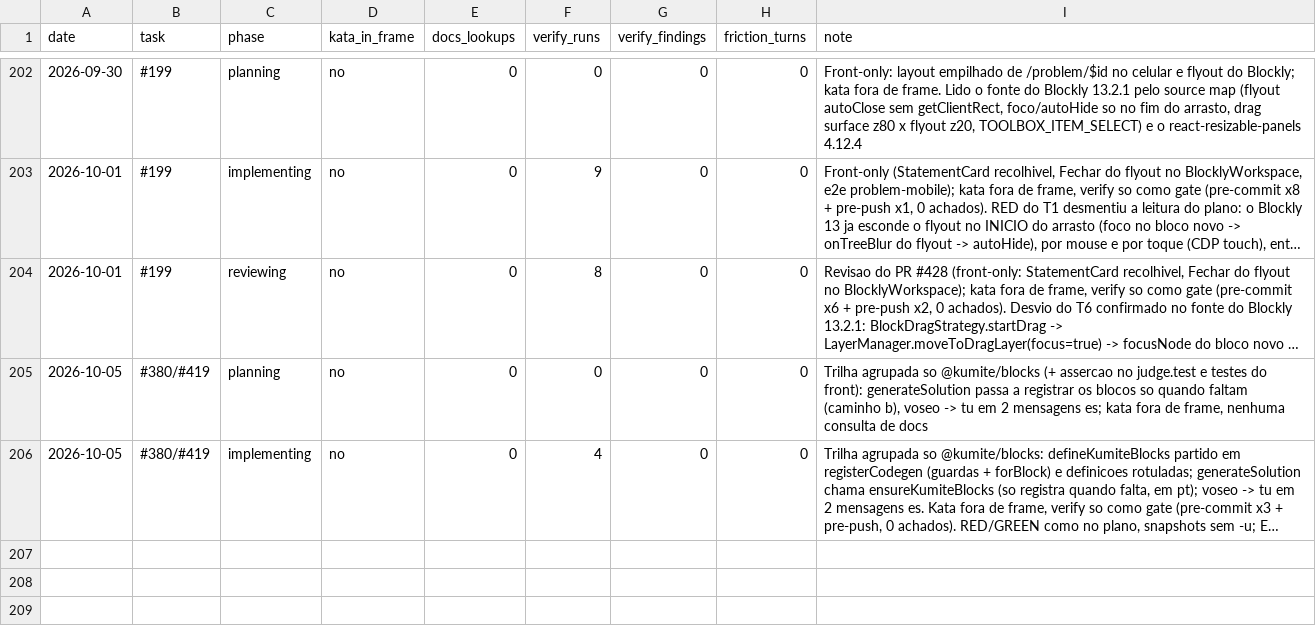
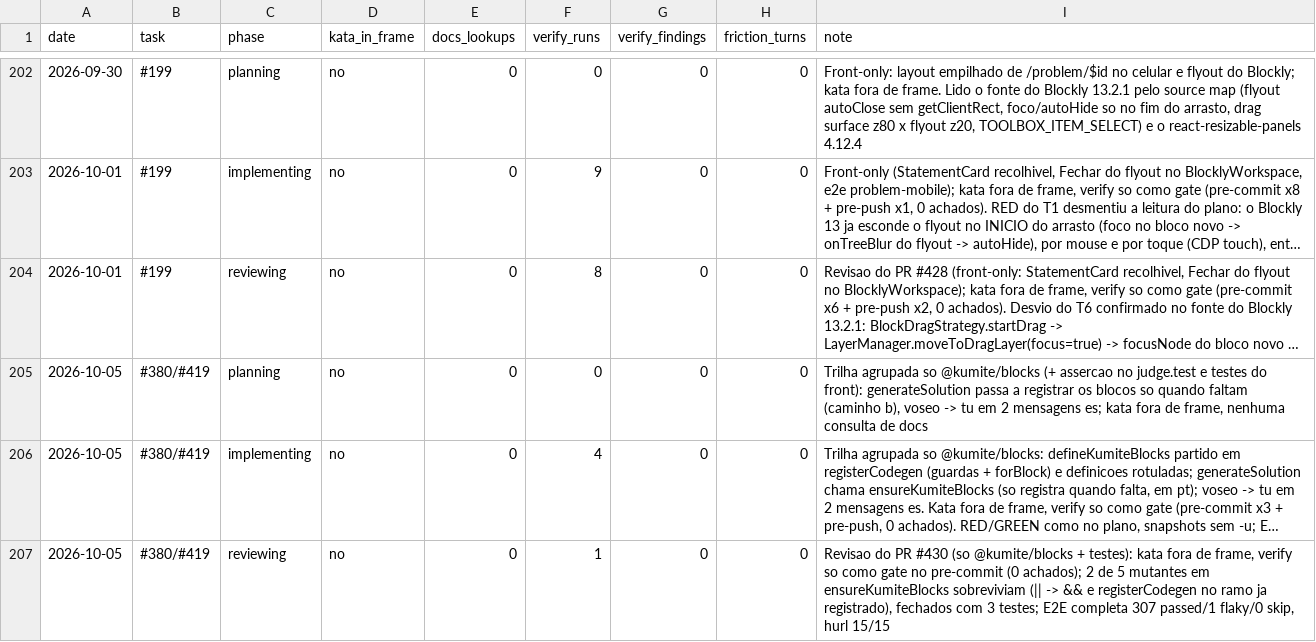
Before and after one commit to guicassol8/kumite, a CSV file: kata-feedback/LEDGER.csv, drawn as a sheet; only a part is shown, gaps mark what is left out; long unchanged cells end in …; the diff names each change by its address in the sheet, - before the commit and + after, or states it on an @@ line.

```diff
--- a/kata-feedback/LEDGER.csv
+++ b/kata-feedback/LEDGER.csv
+row 207: 2026-10-05 | #380/#419 | reviewing | no | 0 | 1 | 0 | 0 | Revisao do PR #430 (so @kumite/blocks + testes): kata fora de frame, verify so como gate no pre-commit (0 achados); 2 de 5 mutantes em ensureKumiteBlocks sobreviviam (|| -> && e registerCodegen no ramo ja registrado), fechados com 3 testes; E2E completa 307 passed/1 flaky/0 skip, hurl 15/15
```
